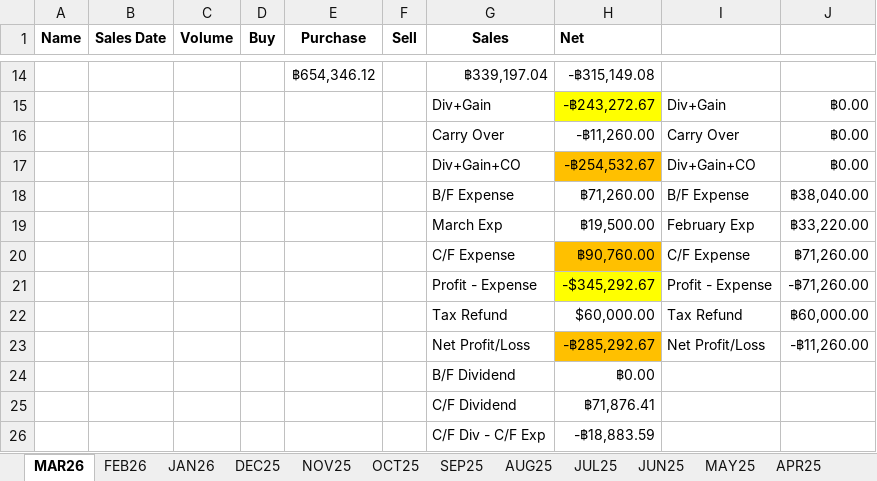
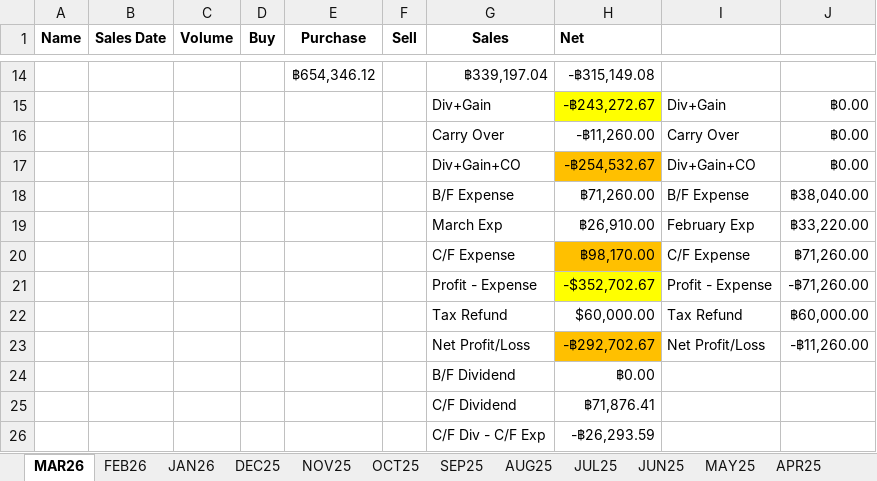
Before and after one commit to santimcs/A4, an Excel workbook: Excel/03-PNL.xlsx, sheet MAR26, drawn as a sheet; only a part is shown, gaps mark what is left out; values as stored, in another font and other column widths than the file's, no borders; the diff names each change by its address in the sheet, - before the commit and + after, or states it on an @@ line.

```diff
--- a/Excel/03-PNL.xlsx (sheet MAR26)
+++ b/Excel/03-PNL.xlsx (sheet MAR26)
-H19 (Net): ฿19,500.00
+H19 (Net): ฿26,910.00
-H20 (Net): ฿90,760.00
+H20 (Net): ฿98,170.00
-H21 (Net): -$345,292.67
+H21 (Net): -$352,702.67
-H23 (Net): -฿285,292.67
+H23 (Net): -฿292,702.67
-H26 (Net): -฿18,883.59
+H26 (Net): -฿26,293.59
```
Also changed, not shown: 23 other files.
